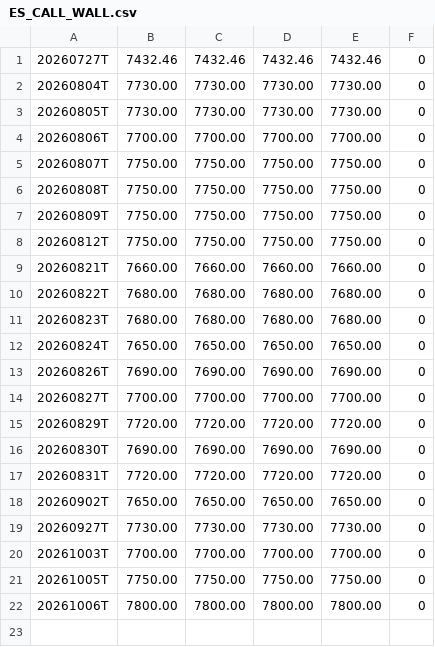
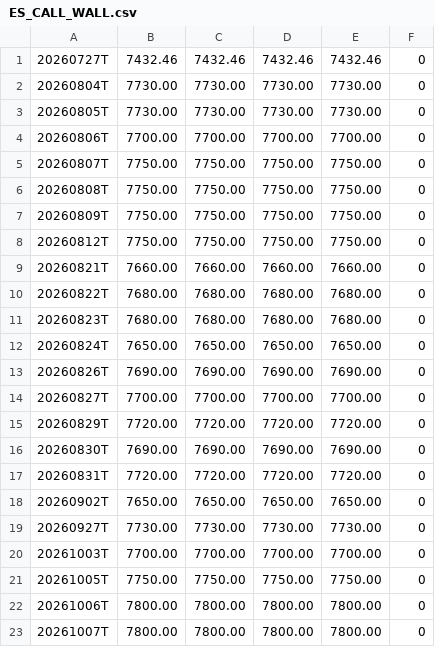
Before and after one commit to BackAlex/quant-seeds, a CSV file: data/ES_CALL_WALL.csv, drawn as a sheet; the diff names each change by its address in the sheet, - before the commit and + after, or states it on an @@ line.

```diff
--- a/data/ES_CALL_WALL.csv
+++ b/data/ES_CALL_WALL.csv
+row 23: 20261007T | 7800.00 | 7800.00 | 7800.00 | 7800.00 | 0
```
Also changed, not shown: data/NQ_CALL_WALL.csv, data/NQ_MAX_PAIN.csv, 8 other files.
